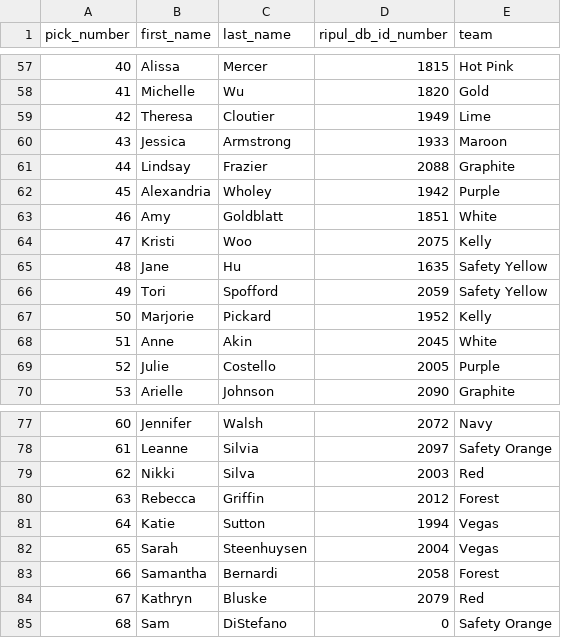
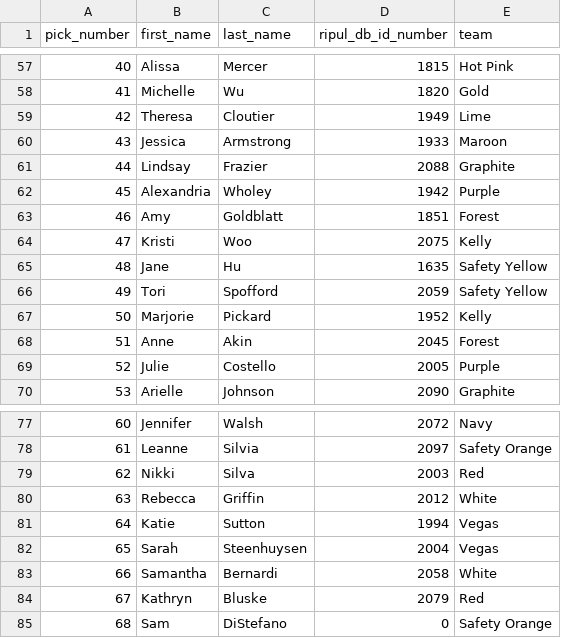
Before and after one commit to topher200/ripul-draft, a CSV file: lib/tasks/ladies_picks.csv, drawn as a sheet; only a part is shown, gaps mark what is left out; the diff covers the shown part only.

Commit message:
swap forest/white for ladies

```diff
--- a/lib/tasks/ladies_picks.csv
+++ b/lib/tasks/ladies_picks.csv
@@ -62,3 +62,3 @@ pick_number,first_name,last_name,ripul_db_id_number,team
 45,Alexandria,Wholey,1942,Purple
-46,Amy,Goldblatt,1851,White
+46,Amy,Goldblatt,1851,Forest
 47,Kristi,Woo,2075,Kelly
@@ -67,3 +67,3 @@ pick_number,first_name,last_name,ripul_db_id_number,team
 50,Marjorie,Pickard,1952,Kelly
-51,Anne,Akin,2045,White
+51,Anne,Akin,2045,Forest
 52,Julie,Costello,2005,Purple
@@ -79,6 +79,6 @@ pick_number,first_name,last_name,ripul_db_id_number,team
 62,Nikki,Silva,2003,Red
-63,Rebecca,Griffin,2012,Forest
+63,Rebecca,Griffin,2012,White
 64,Katie,Sutton,1994,Vegas
 65,Sarah,Steenhuysen,2004,Vegas
-66,Samantha,Bernardi,2058,Forest
+66,Samantha,Bernardi,2058,White
 67,Kathryn,Bluske,2079,Red
```
Also changed, not shown: 7 edited cells elsewhere in this file.
